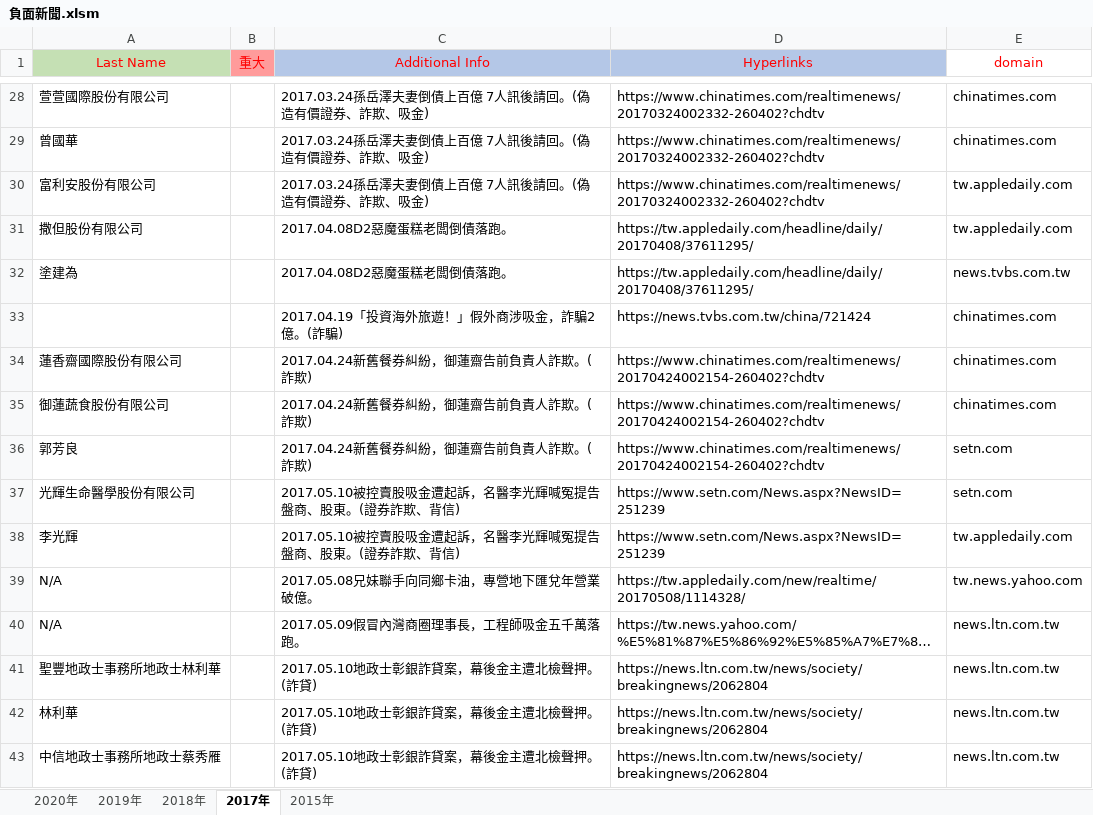
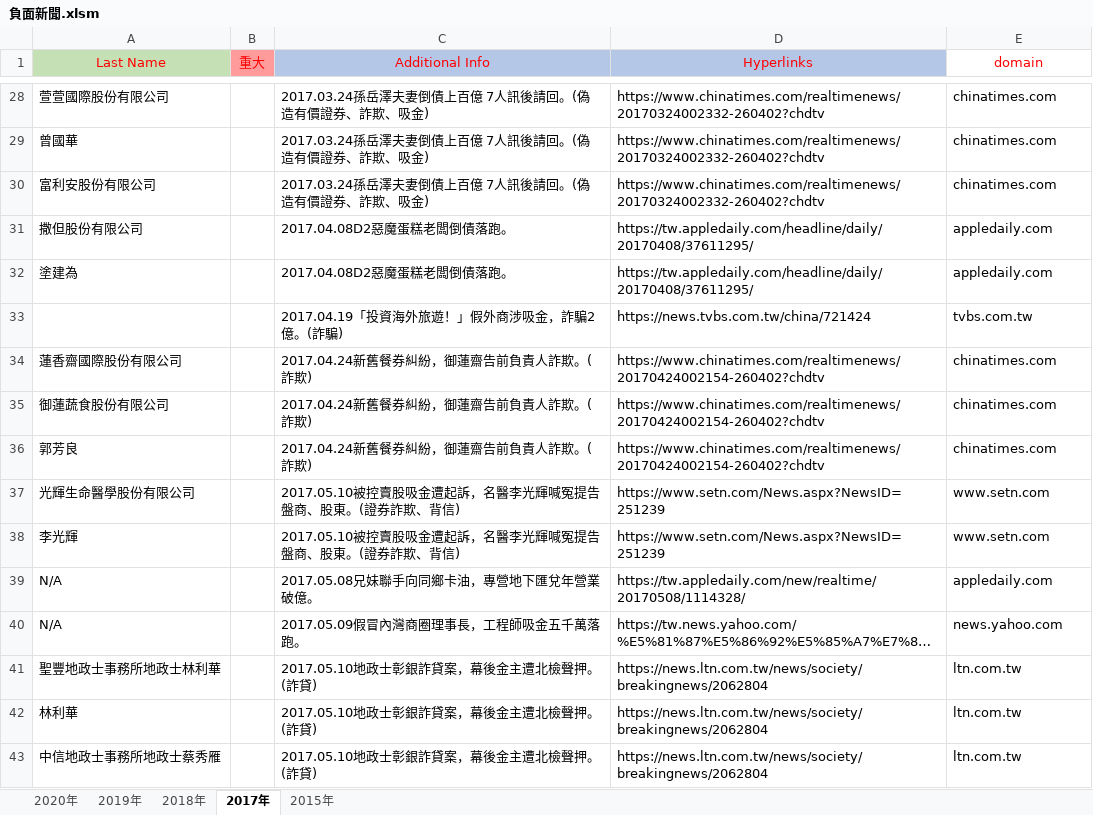
Before and after one commit to larry2967/scrapy_news, an Excel workbook: 負面新聞.xlsm, sheet 2017年, drawn as a sheet; only a part is shown, gaps mark what is left out; long unchanged cells end in …; values as stored, in another font and other column widths than the file's, no borders; the diff covers the shown part only; the diff names each change by its address in the sheet, - before the commit and + after, or states it on an @@ line.

```diff
--- a/負面新聞.xlsm (sheet 2017年)
+++ b/負面新聞.xlsm (sheet 2017年)
-E30 (domain): tw.appledaily.com
+E30 (domain): chinatimes.com
-E31 (domain): tw.appledaily.com
+E31 (domain): appledaily.com
-E32 (domain): news.tvbs.com.tw
+E32 (domain): appledaily.com
-E33 (domain): chinatimes.com
+E33 (domain): tvbs.com.tw
-E36 (domain): setn.com
+E36 (domain): chinatimes.com
-E37 (domain): setn.com
+E37 (domain): www.setn.com
-E38 (domain): tw.appledaily.com
+E38 (domain): www.setn.com
-E39 (domain): tw.news.yahoo.com
+E39 (domain): appledaily.com
-E40 (domain): news.ltn.com.tw
+E40 (domain): news.yahoo.com
-E41:E43 (domain): news.ltn.com.tw
+E41:E43 (domain): ltn.com.tw
```
Also changed, not shown: 137 edited cells and cell formats elsewhere in this sheet, sheet 2019年, sheet 2020年, sheet 2018年, sheet 2015年, formulas that keep their value.
